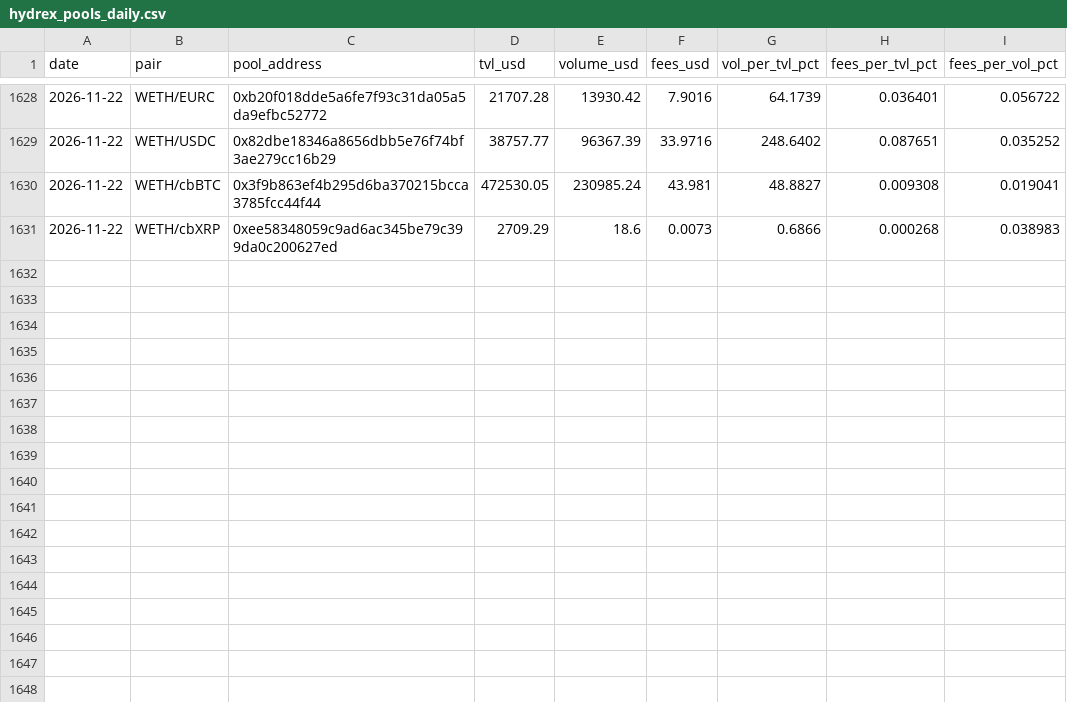
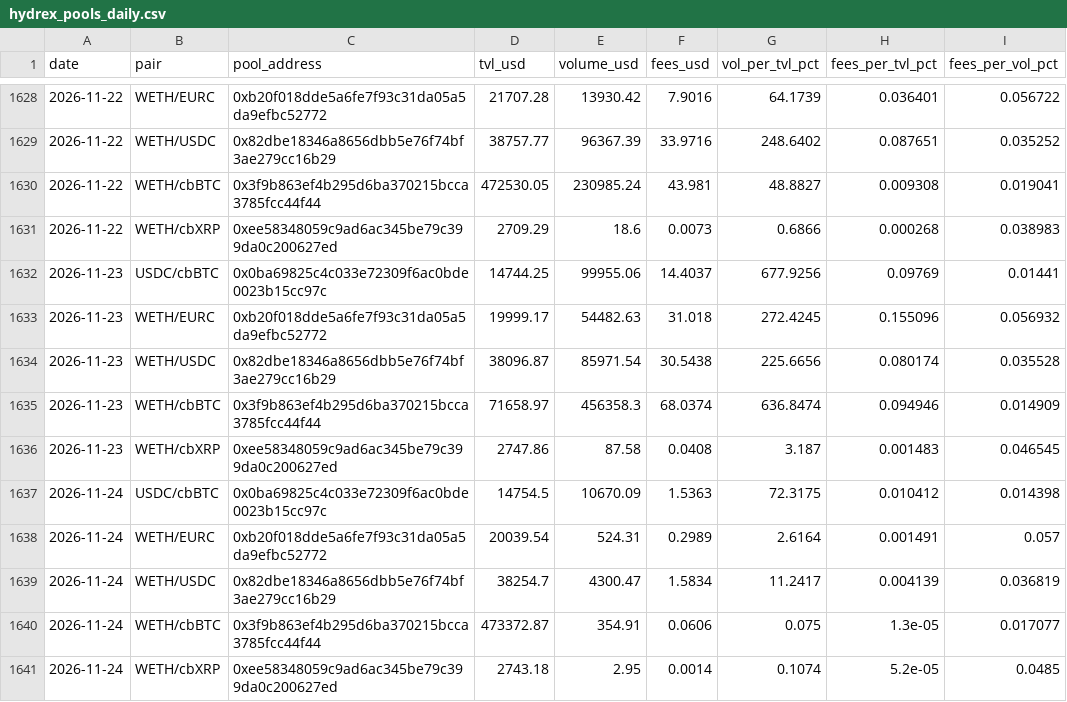
Before and after one commit to beawesomelee/hydrex-lp-dashboard, a CSV file: data/hydrex_pools_daily.csv, drawn as a sheet; only a part is shown, gaps mark what is left out; the diff names each change by its address in the sheet, - before the commit and + after, or states it on an @@ line.

```diff
--- a/data/hydrex_pools_daily.csv
+++ b/data/hydrex_pools_daily.csv
+row 1632: 2026-11-23 | USDC/cbBTC | 0x0ba69825c4c033e72309f6ac0bde0023b15cc97c | 14744.25 | 99955.06 | 14.4037 | 677.9256 | 0.09769 | 0.01441
+row 1633: 2026-11-23 | WETH/EURC | 0xb20f018dde5a6fe7f93c31da05a5da9efbc52772 | 19999.17 | 54482.63 | 31.018 | 272.4245 | 0.155096 | 0.056932
+row 1634: 2026-11-23 | WETH/USDC | 0x82dbe18346a8656dbb5e76f74bf3ae279cc16b29 | 38096.87 | 85971.54 | 30.5438 | 225.6656 | 0.080174 | 0.035528
+row 1635: 2026-11-23 | WETH/cbBTC | 0x3f9b863ef4b295d6ba370215bcca3785fcc44f44 | 71658.97 | 456358.3 | 68.0374 | 636.8474 | 0.094946 | 0.014909
+row 1636: 2026-11-23 | WETH/cbXRP | 0xee58348059c9ad6ac345be79c399da0c200627ed | 2747.86 | 87.58 | 0.0408 | 3.187 | 0.001483 | 0.046545
+row 1637: 2026-11-24 | USDC/cbBTC | 0x0ba69825c4c033e72309f6ac0bde0023b15cc97c | 14754.5 | 10670.09 | 1.5363 | 72.3175 | 0.010412 | 0.014398
+row 1638: 2026-11-24 | WETH/EURC | 0xb20f018dde5a6fe7f93c31da05a5da9efbc52772 | 20039.54 | 524.31 | 0.2989 | 2.6164 | 0.001491 | 0.057
+row 1639: 2026-11-24 | WETH/USDC | 0x82dbe18346a8656dbb5e76f74bf3ae279cc16b29 | 38254.7 | 4300.47 | 1.5834 | 11.2417 | 0.004139 | 0.036819
+row 1640: 2026-11-24 | WETH/cbBTC | 0x3f9b863ef4b295d6ba370215bcca3785fcc44f44 | 473372.87 | 354.91 | 0.0606 | 0.075 | 1.3e-05 | 0.017077
+row 1641: 2026-11-24 | WETH/cbXRP | 0xee58348059c9ad6ac345be79c399da0c200627ed | 2743.18 | 2.95 | 0.0014 | 0.1074 | 5.2e-05 | 0.0485
```
Also changed, not shown: 1 other file.
